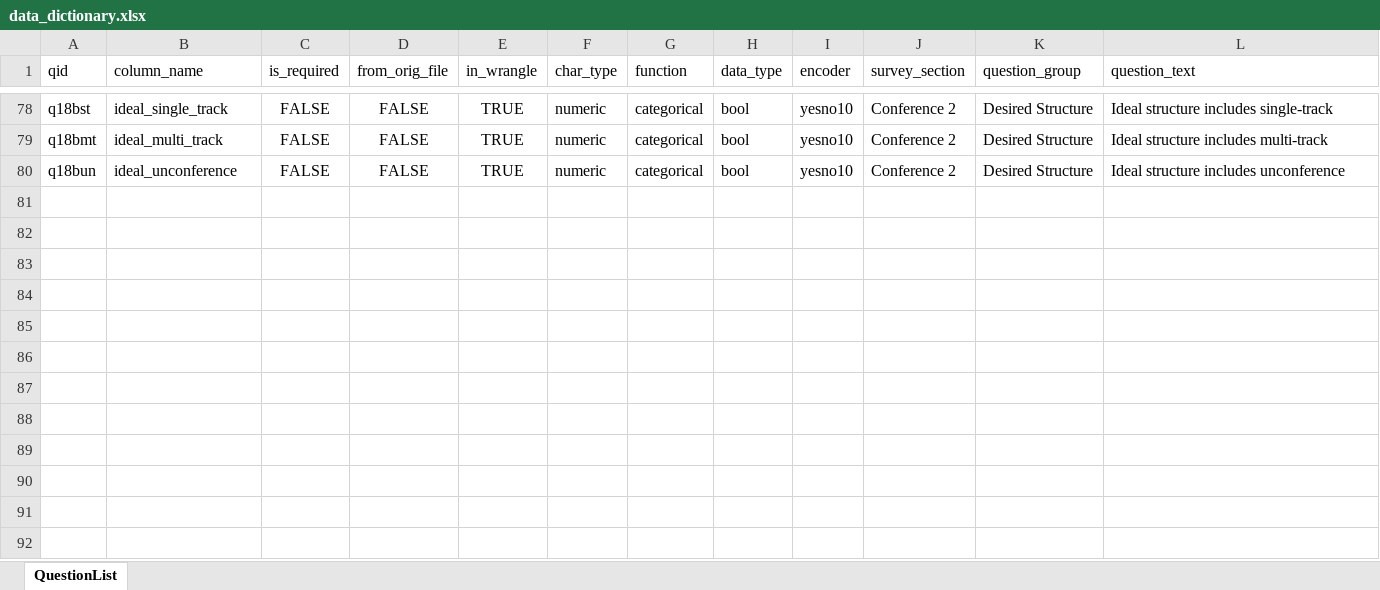
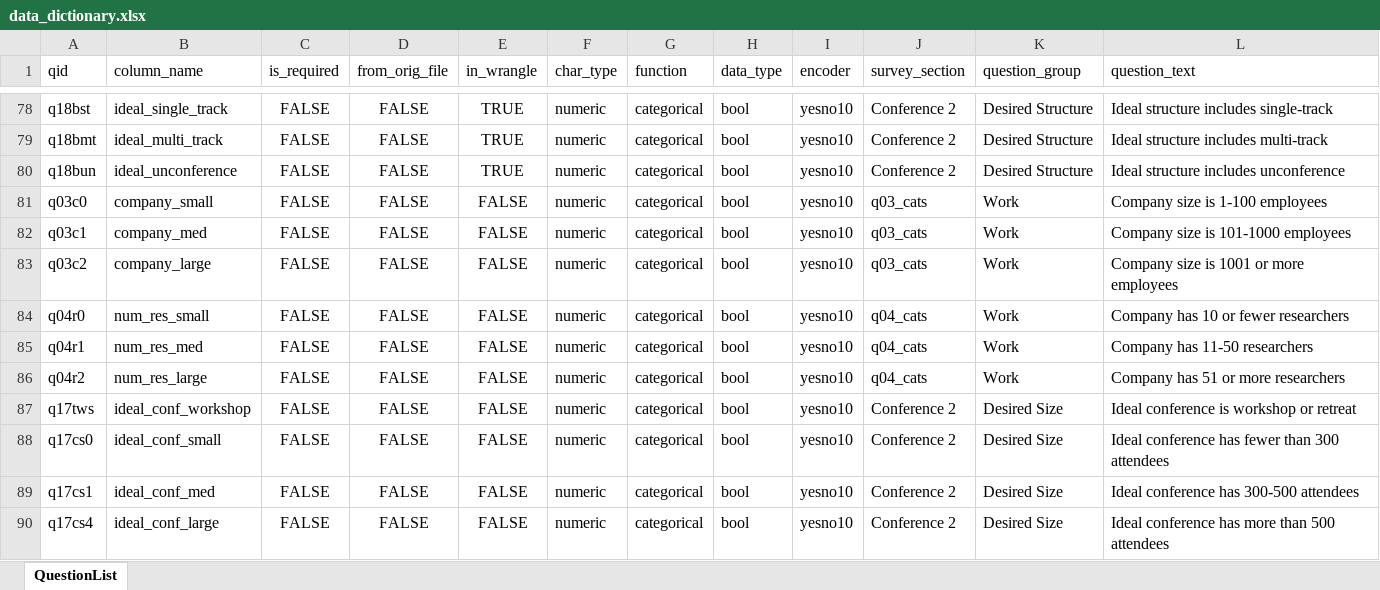
Before and after one commit to PersonaPredicta/Survey_Says..., an Excel workbook: data_files/data_dictionary.xlsx, sheet QuestionList, drawn as a sheet; only a part is shown, gaps mark what is left out; values as stored, in another font and other column widths than the file's, no borders; the diff names each change by its address in the sheet, - before the commit and + after, or states it on an @@ line.

```diff
--- a/data_files/data_dictionary.xlsx (sheet QuestionList)
+++ b/data_files/data_dictionary.xlsx (sheet QuestionList)
+row 81: q03c0 | company_small | FALSE | FALSE | FALSE | numeric | categorical | bool | yesno10 | q03_cats | Work | Company size is 1-100 employees
+row 82: q03c1 | company_med | FALSE | FALSE | FALSE | numeric | categorical | bool | yesno10 | q03_cats | Work | Company size is 101-1000 employees
+row 83: q03c2 | company_large | FALSE | FALSE | FALSE | numeric | categorical | bool | yesno10 | q03_cats | Work | Company size is 1001 or more employees
+row 84: q04r0 | num_res_small | FALSE | FALSE | FALSE | numeric | categorical | bool | yesno10 | q04_cats | Work | Company has 10 or fewer researchers
+row 85: q04r1 | num_res_med | FALSE | FALSE | FALSE | numeric | categorical | bool | yesno10 | q04_cats | Work | Company has 11-50 researchers
+row 86: q04r2 | num_res_large | FALSE | FALSE | FALSE | numeric | categorical | bool | yesno10 | q04_cats | Work | Company has 51 or more researchers
+row 87: q17tws | ideal_conf_workshop | FALSE | FALSE | FALSE | numeric | categorical | bool | yesno10 | Conference 2 | Desired Size | Ideal conference is workshop or retreat
+row 88: q17cs0 | ideal_conf_small | FALSE | FALSE | FALSE | numeric | categorical | bool | yesno10 | Conference 2 | Desired Size | Ideal conference has fewer than 300 attendees
+row 89: q17cs1 | ideal_conf_med | FALSE | FALSE | FALSE | numeric | categorical | bool | yesno10 | Conference 2 | Desired Size | Ideal conference has 300-500 attendees
+row 90: q17cs4 | ideal_conf_large | FALSE | FALSE | FALSE | numeric | categorical | bool | yesno10 | Conference 2 | Desired Size | Ideal conference has more than 500 attendees
```
Also changed, not shown: 2 other files.
